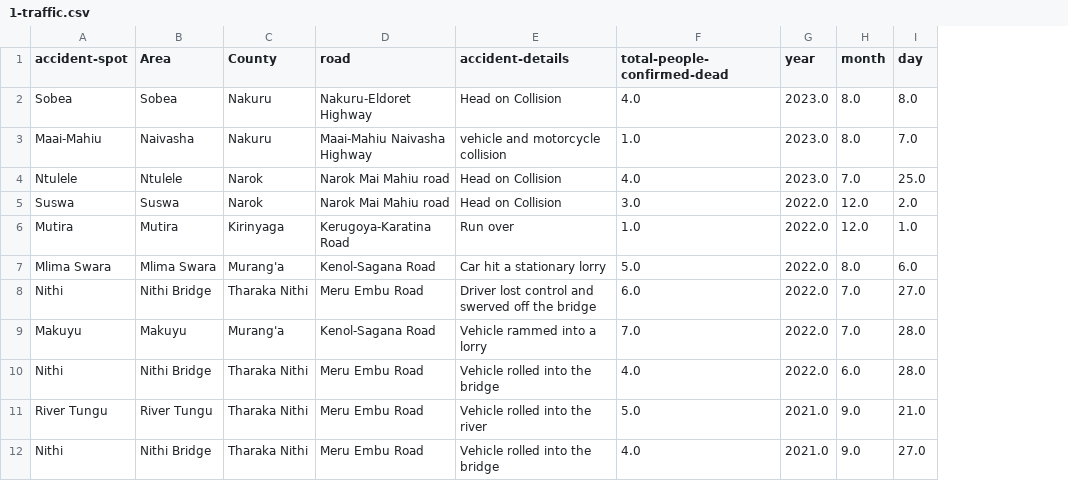
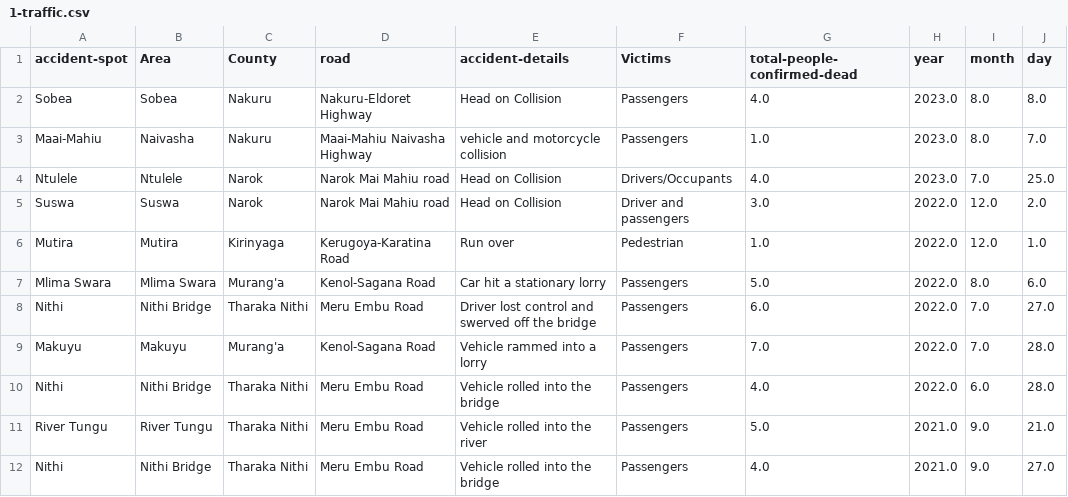
Before and after one commit to Mokowz/Knowledge-Based-Projects, a CSV file: traffic_pred/1-traffic.csv, drawn as a sheet; only a part is shown; the diff names each change by its address in the sheet, - before the commit and + after, or states it on an @@ line.

Commit message:
Predict accident safety using KNN as my first model

```diff
--- a/traffic_pred/1-traffic.csv
+++ b/traffic_pred/1-traffic.csv
+column F (Victims), rows 2-12: Passengers | Passengers | Drivers/Occupants | Driver and passengers | Pedestrian | Passengers | Passengers | Passengers | Passengers | Passengers | Passengers
```
Also changed, not shown: traffic_pred/2-traffic.csv, 1 other file.
